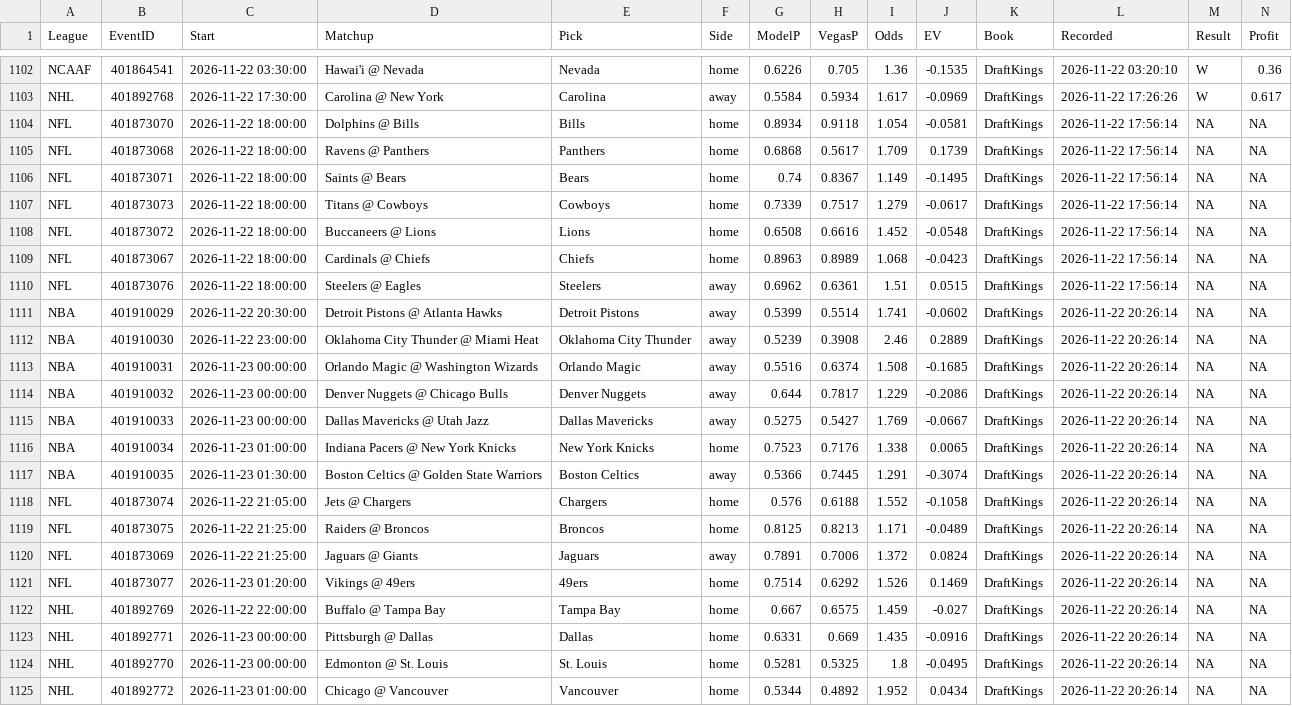
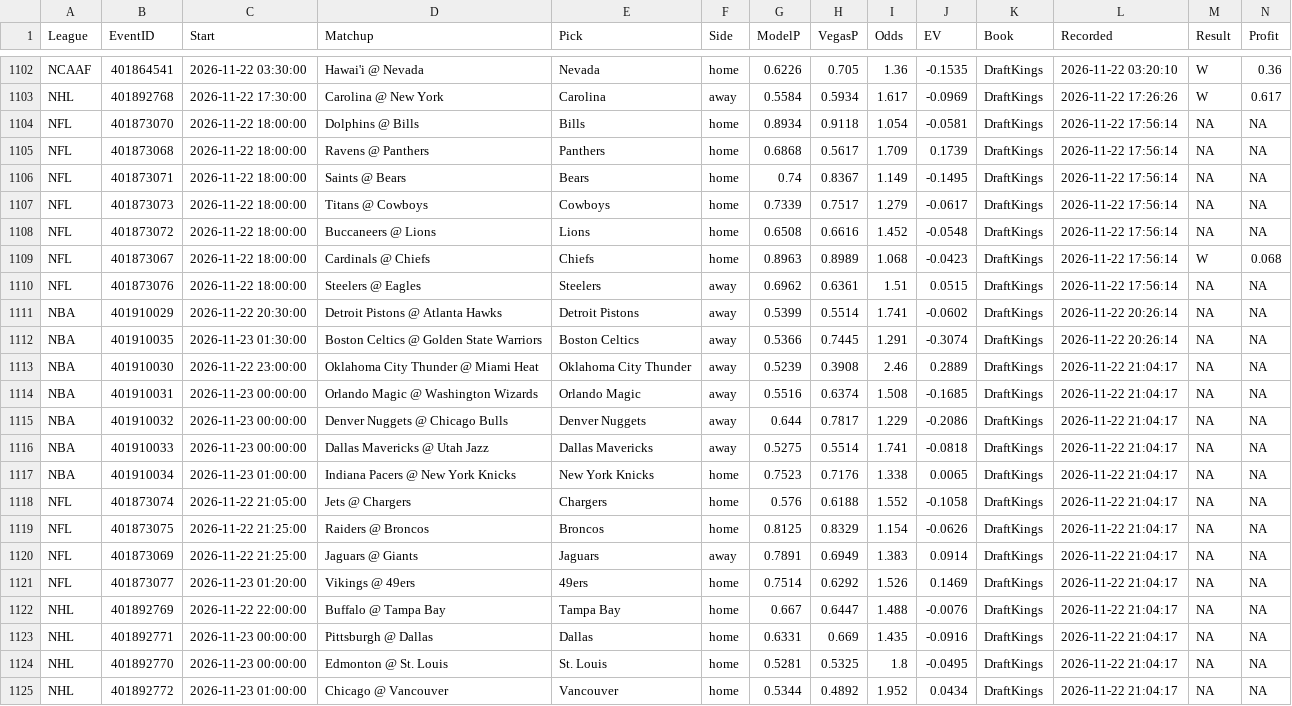
Before and after one commit to MDAnalytics-Sent/projections, a CSV file: lines_ledger.csv, drawn as a sheet; only a part is shown, gaps mark what is left out.

```diff
--- a/lines_ledger.csv
+++ b/lines_ledger.csv
@@ -1108,18 +1108,18 @@
 "NFL","401873072","2026-11-22 18:00:00","Buccaneers @ Lions","Lions","home",0.6508,0.6616,1.452,-0.0548,"DraftKings","2026-11-22 17:56:14",NA,NA
-"NFL","401873067","2026-11-22 18:00:00","Cardinals @ Chiefs","Chiefs","home",0.8963,0.8989,1.068,-0.0423,"DraftKings","2026-11-22 17:56:14",NA,NA
+"NFL","401873067","2026-11-22 18:00:00","Cardinals @ Chiefs","Chiefs","home",0.8963,0.8989,1.068,-0.0423,"DraftKings","2026-11-22 17:56:14","W",0.068
 "NFL","401873076","2026-11-22 18:00:00","Steelers @ Eagles","Steelers","away",0.6962,0.6361,1.51,0.0515,"DraftKings","2026-11-22 17:56:14",NA,NA
 "NBA","401910029","2026-11-22 20:30:00","Detroit Pistons @ Atlanta Hawks","Detroit Pistons","away",0.5399,0.5514,1.741,-0.0602,"DraftKings","2026-11-22 20:26:14",NA,NA
-"NBA","401910030","2026-11-22 23:00:00","Oklahoma City Thunder @ Miami Heat","Oklahoma City Thunder","away",0.5239,0.3908,2.46,0.2889,"DraftKings","2026-11-22 20:26:14",NA,NA
-"NBA","401910031","2026-11-23 00:00:00","Orlando Magic @ Washington Wizards","Orlando Magic","away",0.5516,0.6374,1.508,-0.1685,"DraftKings","2026-11-22 20:26:14",NA,NA
-"NBA","401910032","2026-11-23 00:00:00","Denver Nuggets @ Chicago Bulls","Denver Nuggets","away",0.644,0.7817,1.229,-0.2086,"DraftKings","2026-11-22 20:26:14",NA,NA
-"NBA","401910033","2026-11-23 00:00:00","Dallas Mavericks @ Utah Jazz","Dallas Mavericks","away",0.5275,0.5427,1.769,-0.0667,"DraftKings","2026-11-22 20:26:14",NA,NA
-"NBA","401910034","2026-11-23 01:00:00","Indiana Pacers @ New York Knicks","New York Knicks","home",0.7523,0.7176,1.338,0.0065,"DraftKings","2026-11-22 20:26:14",NA,NA
 "NBA","401910035","2026-11-23 01:30:00","Boston Celtics @ Golden State Warriors","Boston Celtics","away",0.5366,0.7445,1.291,-0.3074,"DraftKings","2026-11-22 20:26:14",NA,NA
-"NFL","401873074","2026-11-22 21:05:00","Jets @ Chargers","Chargers","home",0.576,0.6188,1.552,-0.1058,"DraftKings","2026-11-22 20:26:14",NA,NA
-"NFL","401873075","2026-11-22 21:25:00","Raiders @ Broncos","Broncos","home",0.8125,0.8213,1.171,-0.0489,"DraftKings","2026-11-22 20:26:14",NA,NA
-"NFL","401873069","2026-11-22 21:25:00","Jaguars @ Giants","Jaguars","away",0.7891,0.7006,1.372,0.0824,"DraftKings","2026-11-22 20:26:14",NA,NA
-"NFL","401873077","2026-11-23 01:20:00","Vikings @ 49ers","49ers","home",0.7514,0.6292,1.526,0.1469,"DraftKings","2026-11-22 20:26:14",NA,NA
-"NHL","401892769","2026-11-22 22:00:00","Buffalo @ Tampa Bay","Tampa Bay","home",0.667,0.6575,1.459,-0.027,"DraftKings","2026-11-22 20:26:14",NA,NA
-"NHL","401892771","2026-11-23 00:00:00","Pittsburgh @ Dallas","Dallas","home",0.6331,0.669,1.435,-0.0916,"DraftKings","2026-11-22 20:26:14",NA,NA
-"NHL","401892770","2026-11-23 00:00:00","Edmonton @ St. Louis","St. Louis","home",0.5281,0.5325,1.8,-0.0495,"DraftKings","2026-11-22 20:26:14",NA,NA
-"NHL","401892772","2026-11-23 01:00:00","Chicago @ Vancouver","Vancouver","home",0.5344,0.4892,1.952,0.0434,"DraftKings","2026-11-22 20:26:14",NA,NA
+"NBA","401910030","2026-11-22 23:00:00","Oklahoma City Thunder @ Miami Heat","Oklahoma City Thunder","away",0.5239,0.3908,2.46,0.2889,"DraftKings","2026-11-22 21:04:17",NA,NA
+"NBA","401910031","2026-11-23 00:00:00","Orlando Magic @ Washington Wizards","Orlando Magic","away",0.5516,0.6374,1.508,-0.1685,"DraftKings","2026-11-22 21:04:17",NA,NA
+"NBA","401910032","2026-11-23 00:00:00","Denver Nuggets @ Chicago Bulls","Denver Nuggets","away",0.644,0.7817,1.229,-0.2086,"DraftKings","2026-11-22 21:04:17",NA,NA
+"NBA","401910033","2026-11-23 00:00:00","Dallas Mavericks @ Utah Jazz","Dallas Mavericks","away",0.5275,0.5514,1.741,-0.0818,"DraftKings","2026-11-22 21:04:17",NA,NA
+"NBA","401910034","2026-11-23 01:00:00","Indiana Pacers @ New York Knicks","New York Knicks","home",0.7523,0.7176,1.338,0.0065,"DraftKings","2026-11-22 21:04:17",NA,NA
+"NFL","401873074","2026-11-22 21:05:00","Jets @ Chargers","Chargers","home",0.576,0.6188,1.552,-0.1058,"DraftKings","2026-11-22 21:04:17",NA,NA
+"NFL","401873075","2026-11-22 21:25:00","Raiders @ Broncos","Broncos","home",0.8125,0.8329,1.154,-0.0626,"DraftKings","2026-11-22 21:04:17",NA,NA
+"NFL","401873069","2026-11-22 21:25:00","Jaguars @ Giants","Jaguars","away",0.7891,0.6949,1.383,0.0914,"DraftKings","2026-11-22 21:04:17",NA,NA
+"NFL","401873077","2026-11-23 01:20:00","Vikings @ 49ers","49ers","home",0.7514,0.6292,1.526,0.1469,"DraftKings","2026-11-22 21:04:17",NA,NA
+"NHL","401892769","2026-11-22 22:00:00","Buffalo @ Tampa Bay","Tampa Bay","home",0.667,0.6447,1.488,-0.0076,"DraftKings","2026-11-22 21:04:17",NA,NA
+"NHL","401892771","2026-11-23 00:00:00","Pittsburgh @ Dallas","Dallas","home",0.6331,0.669,1.435,-0.0916,"DraftKings","2026-11-22 21:04:17",NA,NA
+"NHL","401892770","2026-11-23 00:00:00","Edmonton @ St. Louis","St. Louis","home",0.5281,0.5325,1.8,-0.0495,"DraftKings","2026-11-22 21:04:17",NA,NA
+"NHL","401892772","2026-11-23 01:00:00","Chicago @ Vancouver","Vancouver","home",0.5344,0.4892,1.952,0.0434,"DraftKings","2026-11-22 21:04:17",NA,NA
```
Also changed, not shown: 10 other files.
